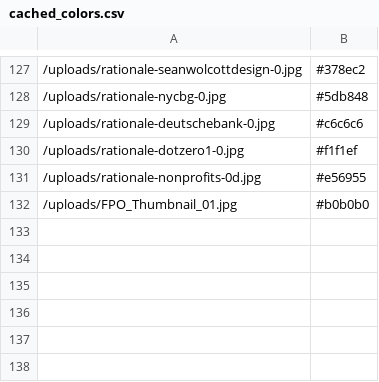
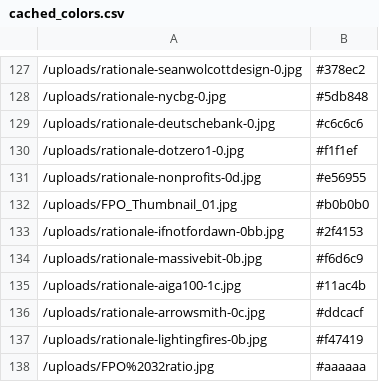
Before and after one commit to rationaledesign/rationale, a CSV file: cached_colors.csv, drawn as a sheet; only a part is shown, gaps mark what is left out.

```diff
--- a/cached_colors.csv
+++ b/cached_colors.csv
@@ -132 +132,8 @@
 /uploads/FPO_Thumbnail_01.jpg,#b0b0b0
+/uploads/rationale-ifnotfordawn-0bb.jpg,#2f4153
+/uploads/rationale-massivebit-0b.jpg,#f6d6c9
+/uploads/rationale-aiga100-1c.jpg,#11ac4b
+/uploads/rationale-arrowsmith-0c.jpg,#ddcacf
+/uploads/rationale-lightingfires-0b.jpg,#f47419
+"
+/uploads/FPO%2032ratio.jpg",#aaaaaa
```
Also changed, not shown: 2 other files.
